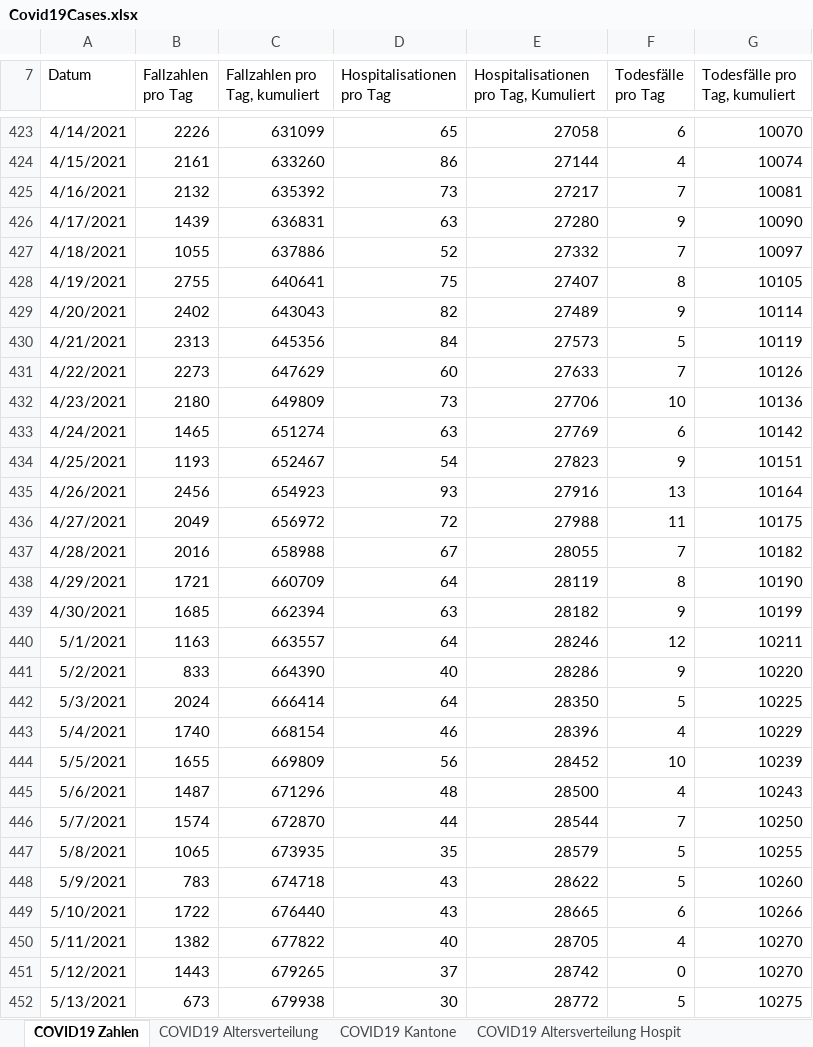
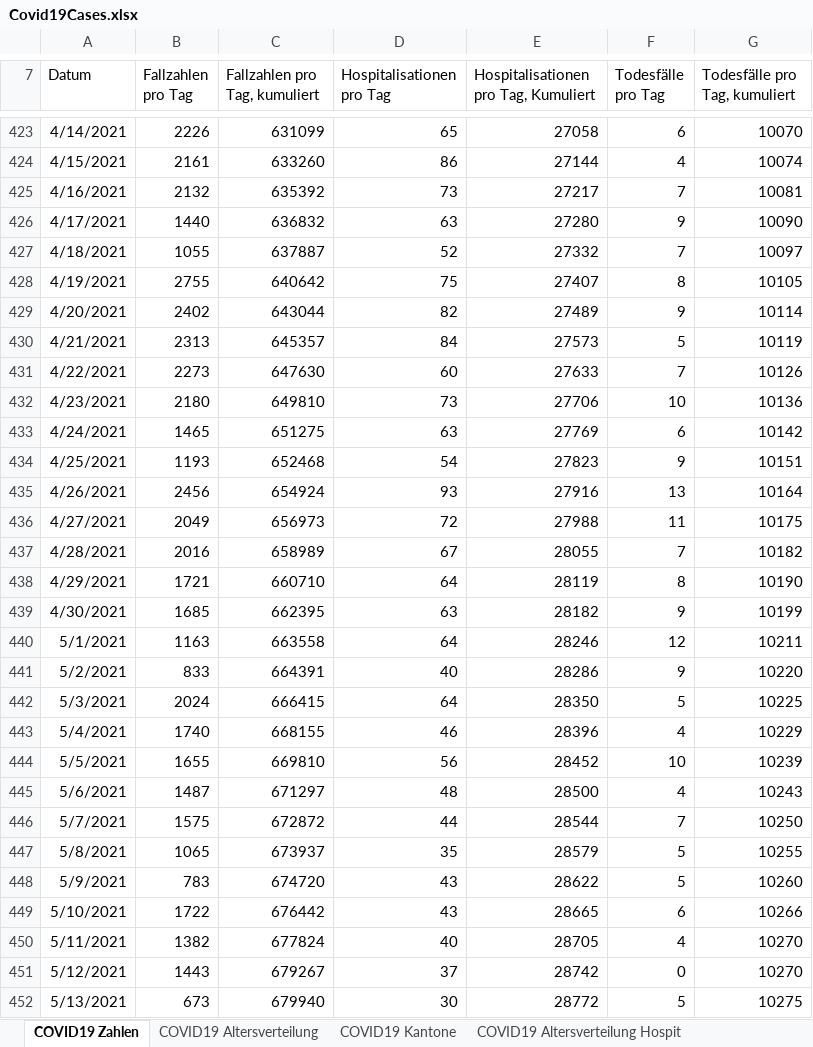
Before and after one commit to dankaufmann/f-curve, an Excel workbook: Data/Covid19Cases.xlsx, sheet COVID19 Zahlen, drawn as a sheet; only a part is shown, gaps mark what is left out; values as stored, in another font and other column widths than the file's, no borders; the diff covers the shown part only; the diff names each change by its address in the sheet, - before the commit and + after, or states it on an @@ line.

```diff
--- a/Data/Covid19Cases.xlsx (sheet COVID19 Zahlen)
+++ b/Data/Covid19Cases.xlsx (sheet COVID19 Zahlen)
-B426 (Fallzahlen pro Tag): 1439
+B426 (Fallzahlen pro Tag): 1440
-C426 (Fallzahlen pro Tag, kumuliert): 636831
+C426 (Fallzahlen pro Tag, kumuliert): 636832
-C427 (Fallzahlen pro Tag, kumuliert): 637886
+C427 (Fallzahlen pro Tag, kumuliert): 637887
-C428 (Fallzahlen pro Tag, kumuliert): 640641
+C428 (Fallzahlen pro Tag, kumuliert): 640642
-C429 (Fallzahlen pro Tag, kumuliert): 643043
+C429 (Fallzahlen pro Tag, kumuliert): 643044
-C430 (Fallzahlen pro Tag, kumuliert): 645356
+C430 (Fallzahlen pro Tag, kumuliert): 645357
-C431 (Fallzahlen pro Tag, kumuliert): 647629
+C431 (Fallzahlen pro Tag, kumuliert): 647630
-C432 (Fallzahlen pro Tag, kumuliert): 649809
+C432 (Fallzahlen pro Tag, kumuliert): 649810
-C433 (Fallzahlen pro Tag, kumuliert): 651274
+C433 (Fallzahlen pro Tag, kumuliert): 651275
-C434 (Fallzahlen pro Tag, kumuliert): 652467
+C434 (Fallzahlen pro Tag, kumuliert): 652468
-C435 (Fallzahlen pro Tag, kumuliert): 654923
+C435 (Fallzahlen pro Tag, kumuliert): 654924
-C436 (Fallzahlen pro Tag, kumuliert): 656972
+C436 (Fallzahlen pro Tag, kumuliert): 656973
-C437 (Fallzahlen pro Tag, kumuliert): 658988
+C437 (Fallzahlen pro Tag, kumuliert): 658989
-C438 (Fallzahlen pro Tag, kumuliert): 660709
+C438 (Fallzahlen pro Tag, kumuliert): 660710
-C439 (Fallzahlen pro Tag, kumuliert): 662394
+C439 (Fallzahlen pro Tag, kumuliert): 662395
-C440 (Fallzahlen pro Tag, kumuliert): 663557
+C440 (Fallzahlen pro Tag, kumuliert): 663558
-C441 (Fallzahlen pro Tag, kumuliert): 664390
+C441 (Fallzahlen pro Tag, kumuliert): 664391
-C442 (Fallzahlen pro Tag, kumuliert): 666414
+C442 (Fallzahlen pro Tag, kumuliert): 666415
-C443 (Fallzahlen pro Tag, kumuliert): 668154
+C443 (Fallzahlen pro Tag, kumuliert): 668155
-C444 (Fallzahlen pro Tag, kumuliert): 669809
+C444 (Fallzahlen pro Tag, kumuliert): 669810
-C445 (Fallzahlen pro Tag, kumuliert): 671296
+C445 (Fallzahlen pro Tag, kumuliert): 671297
-B446 (Fallzahlen pro Tag): 1574
+B446 (Fallzahlen pro Tag): 1575
-C446 (Fallzahlen pro Tag, kumuliert): 672870
+C446 (Fallzahlen pro Tag, kumuliert): 672872
-C447 (Fallzahlen pro Tag, kumuliert): 673935
+C447 (Fallzahlen pro Tag, kumuliert): 673937
-C448 (Fallzahlen pro Tag, kumuliert): 674718
+C448 (Fallzahlen pro Tag, kumuliert): 674720
-C449 (Fallzahlen pro Tag, kumuliert): 676440
+C449 (Fallzahlen pro Tag, kumuliert): 676442
-C450 (Fallzahlen pro Tag, kumuliert): 677822
+C450 (Fallzahlen pro Tag, kumuliert): 677824
-C451 (Fallzahlen pro Tag, kumuliert): 679265
+C451 (Fallzahlen pro Tag, kumuliert): 679267
-C452 (Fallzahlen pro Tag, kumuliert): 679938
+C452 (Fallzahlen pro Tag, kumuliert): 679940
```
Also changed, not shown: 4 added rows and 293 edited cells elsewhere in this sheet, sheet COVID19 Isolation Quarantäne, sheet COVID19 Kantone, sheet COVID19 Altersverteilung, sheet COVID19 Altersverteilung Hospit, sheet COVID19 Altersverteilung TodF, Data/Covid19CasesJH.xlsx, 42 other files.
